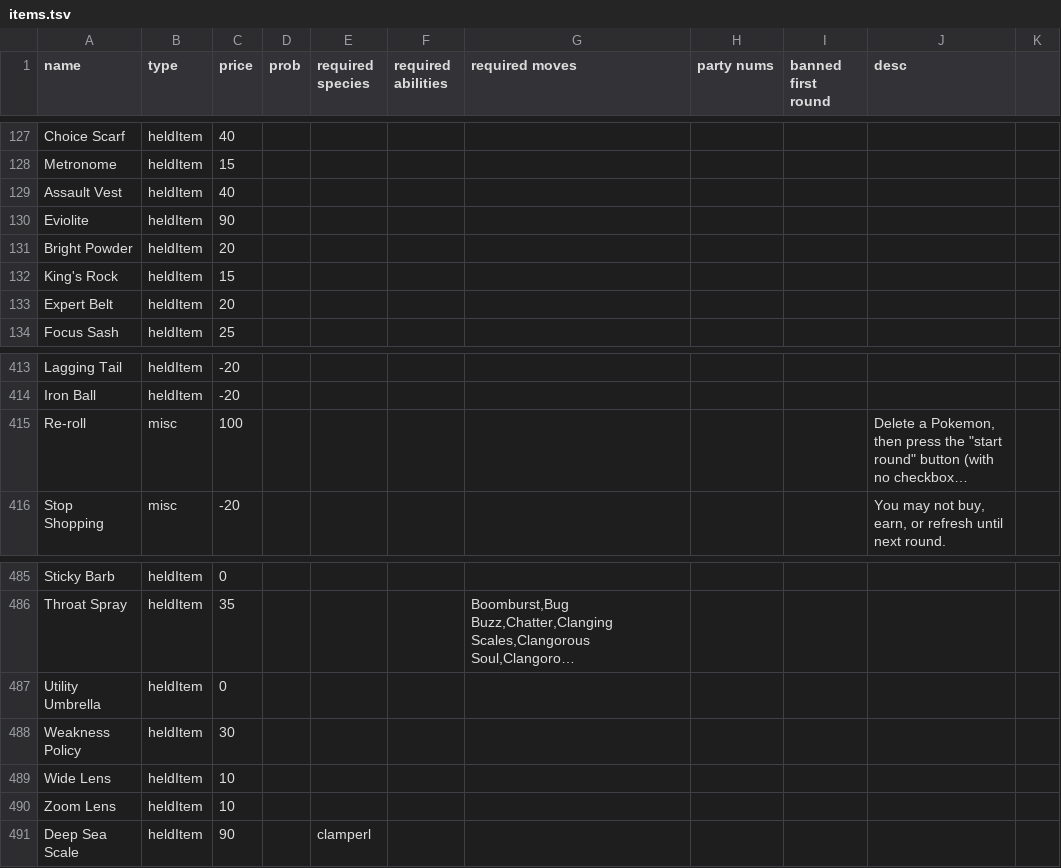
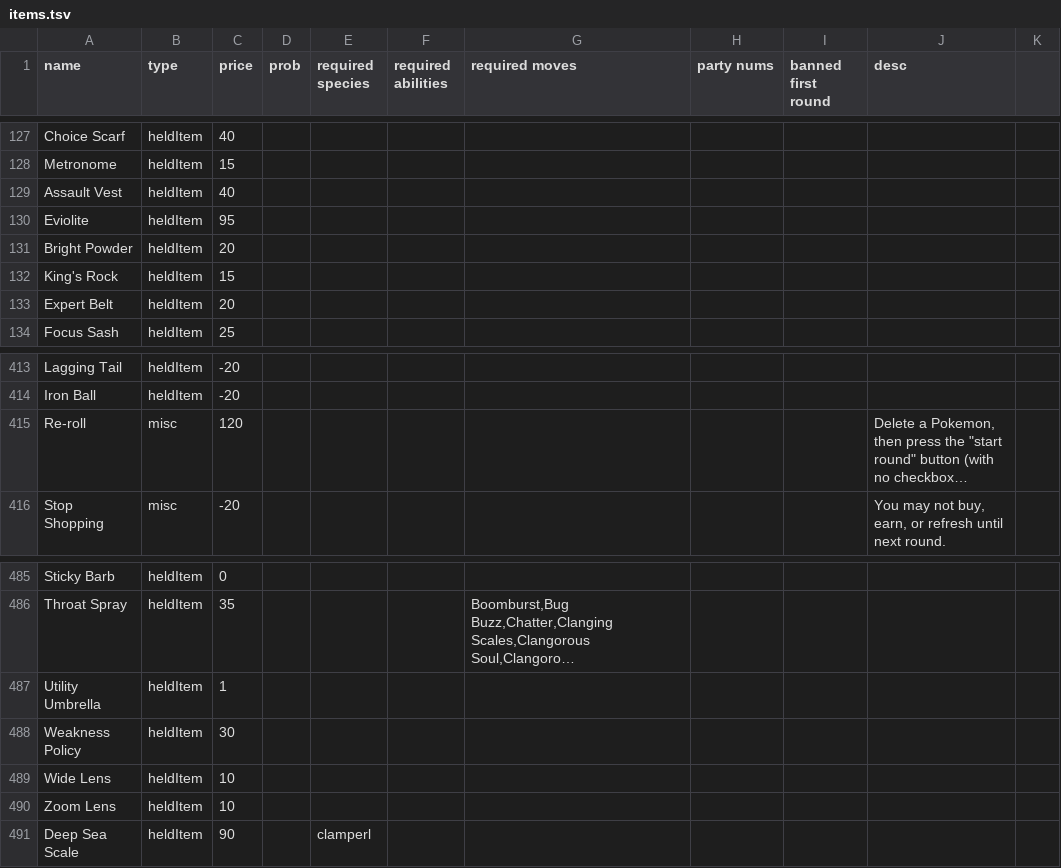
Before and after one commit to RuoyaY/roguelike-showdown, a TSV file: items.tsv, drawn as a sheet; only a part is shown, gaps mark what is left out; long unchanged cells end in …; the diff names each change by its address in the sheet, - before the commit and + after, or states it on an @@ line.

Commit message:
Update items.tsv

```diff
--- a/items.tsv
+++ b/items.tsv
-C130 (price): 90
+C130 (price): 95
-C415 (price): 100
+C415 (price): 120
-C487 (price): 0
+C487 (price): 1
```
